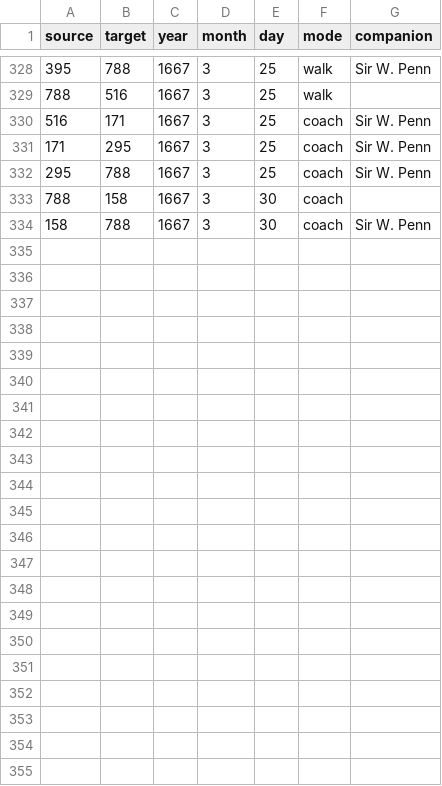
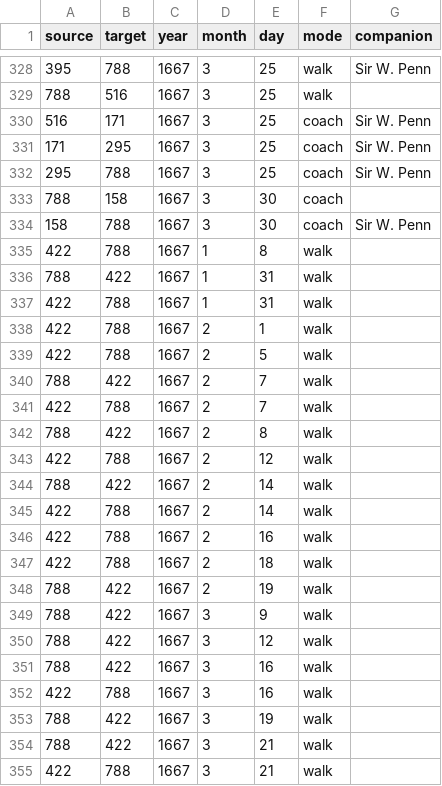
Before and after one commit to jmotis/networking-pepys, a CSV file: edges_1667_jan_mar.csv, drawn as a sheet; only a part is shown, gaps mark what is left out; the diff names each change by its address in the sheet, - before the commit and + after, or states it on an @@ line.

```diff
--- a/edges_1667_jan_mar.csv
+++ b/edges_1667_jan_mar.csv
+row 335: 422 | 788 | 1667 | 1 | 8 | walk
+row 336: 788 | 422 | 1667 | 1 | 31 | walk
+row 337: 422 | 788 | 1667 | 1 | 31 | walk
+row 338: 422 | 788 | 1667 | 2 | 1 | walk
+row 339: 422 | 788 | 1667 | 2 | 5 | walk
+row 340: 788 | 422 | 1667 | 2 | 7 | walk
+row 341: 422 | 788 | 1667 | 2 | 7 | walk
+row 342: 788 | 422 | 1667 | 2 | 8 | walk
+row 343: 422 | 788 | 1667 | 2 | 12 | walk
+row 344: 788 | 422 | 1667 | 2 | 14 | walk
+row 345: 422 | 788 | 1667 | 2 | 14 | walk
+row 346: 422 | 788 | 1667 | 2 | 16 | walk
+row 347: 422 | 788 | 1667 | 2 | 18 | walk
+row 348: 788 | 422 | 1667 | 2 | 19 | walk
+row 349: 788 | 422 | 1667 | 3 | 9 | walk
+row 350: 788 | 422 | 1667 | 3 | 12 | walk
+row 351: 788 | 422 | 1667 | 3 | 16 | walk
+row 352: 422 | 788 | 1667 | 3 | 16 | walk
+row 353: 788 | 422 | 1667 | 3 | 19 | walk
+row 354: 788 | 422 | 1667 | 3 | 21 | walk
+row 355: 422 | 788 | 1667 | 3 | 21 | walk
```
Also changed, not shown: edges_1666_jan_jun.csv, edges_1666_jul_dec.csv, 3 other files.
